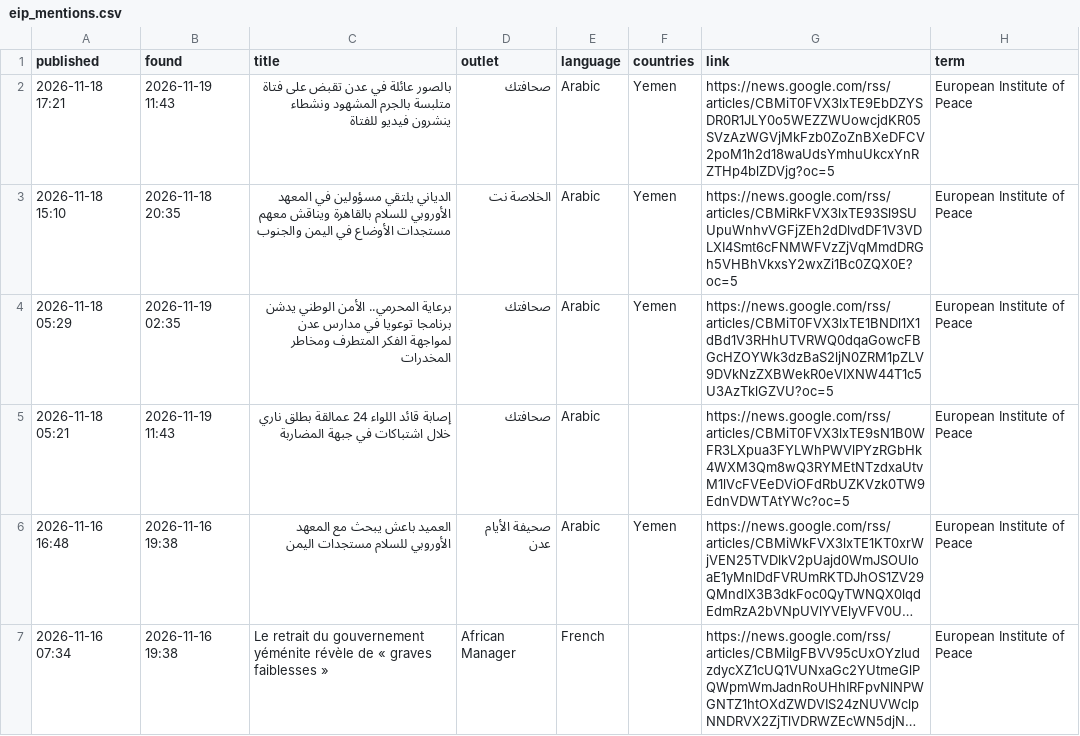
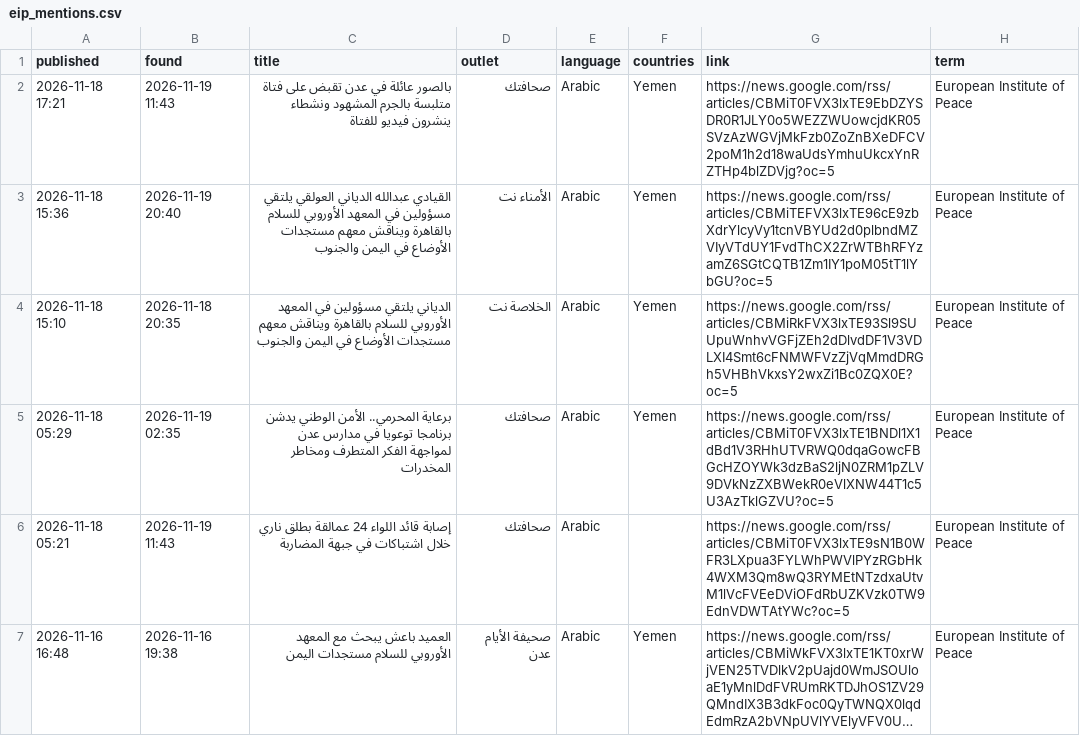
Before and after one commit to zfprentice/conflict-media-monitor, a CSV file: data/eip_mentions.csv, drawn as a sheet; only a part is shown; the shorter side is filled out with more unchanged rows; long unchanged cells end in ….

```diff
--- a/data/eip_mentions.csv
+++ b/data/eip_mentions.csv
@@ -2,2 +2,3 @@ published,found,title,outlet,language,countries,link,term
 2026-11-18 17:21,2026-11-19 11:43,بالصور عائلة في عدن تقبض على فتاة متلبسة بالجرم المشهود ونشطاء ينشرون فيديو للفتاة,صحافتك,Arabic,Yemen,https://news.google.com/rss/articles/CBMiT0FVX3lxTE9EbDZYSDR0R1JLY0o5WEZZWUowcjdKR05SVzAzWGVjMkFzb0ZoZnBXeDFCV2poM1h2d18waUdsYmhuUkcxYnRZTHp4blZDVjg?oc=5,European Institute of Peace
+2026-11-18 15:36,2026-11-19 20:40,القيادي عبدالله الدياني العولقي يلتقي مسؤولين في المعهد الأوروبي للسلام بالقاهرة ويناقش معهم مستجدات الأوضاع في اليمن والجنوب,الأمناء نت,Arabic,Yemen,https://news.google.com/rss/articles/CBMiTEFVX3lxTE96cE9zbXdrYlcyVy1tcnVBYUd2d0plbndMZVIyVTdUY1FvdThCX2ZrWTBhRFYzamZ6SGtCQTB1Zm1IY1poM05tT1lYbGU?oc=5,European Institute of Peace
 2026-11-18 15:10,2026-11-18 20:35,الدياني يلتقي مسؤولين في المعهد الأوروبي للسلام بالقاهرة ويناقش معهم مستجدات الأوضاع في اليمن والجنوب,الخلاصة نت,Arabic,Yemen,https://news.google.com/rss/articles/CBMiRkFVX3lxTE93Sl9SUUpuWnhvVGFjZEh2dDlvdDF1V3VDLXI4Smt6cFNMWFVzZjVqMmdDRGh5VHBhVkxsY2wxZi1Bc0ZQX0E?oc=5,European Institute of Peace
```
Also changed, not shown: data/daily.csv, 5 other files.
